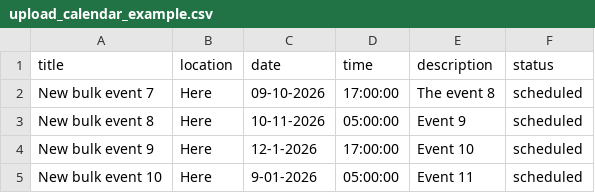
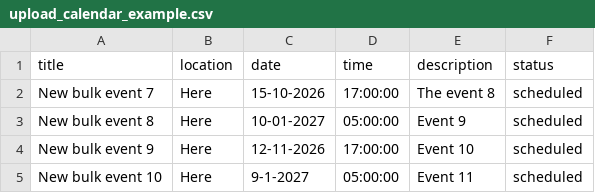
Before and after one commit to SFrav/food-bank-CRM, a CSV file: upload_calendar_example.csv, drawn as a sheet.

```diff
--- a/upload_calendar_example.csv
+++ b/upload_calendar_example.csv
@@ -1,5 +1,5 @@
 title,location,date,time,description,status
-New bulk event 7,Here,09-10-2026,17:00:00,The event 8,scheduled
-New bulk event 8,Here,10-11-2026,05:00:00,Event 9,scheduled
-New bulk event 9,Here,12-1-2026,17:00:00,Event 10,scheduled
-New bulk event 10,Here,9-01-2026,05:00:00,Event 11,scheduled
+New bulk event 7,Here,15-10-2026,17:00:00,The event 8,scheduled
+New bulk event 8,Here,10-01-2027,05:00:00,Event 9,scheduled
+New bulk event 9,Here,12-11-2026,17:00:00,Event 10,scheduled
+New bulk event 10,Here,9-1-2027,05:00:00,Event 11,scheduled
```
Also changed, not shown: 40 other files.
